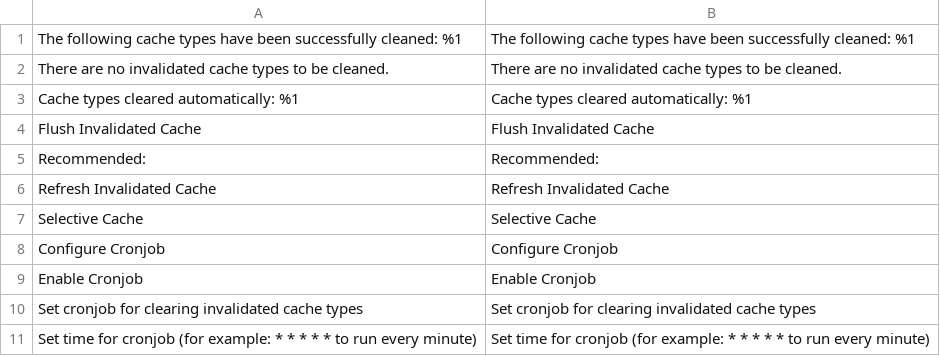
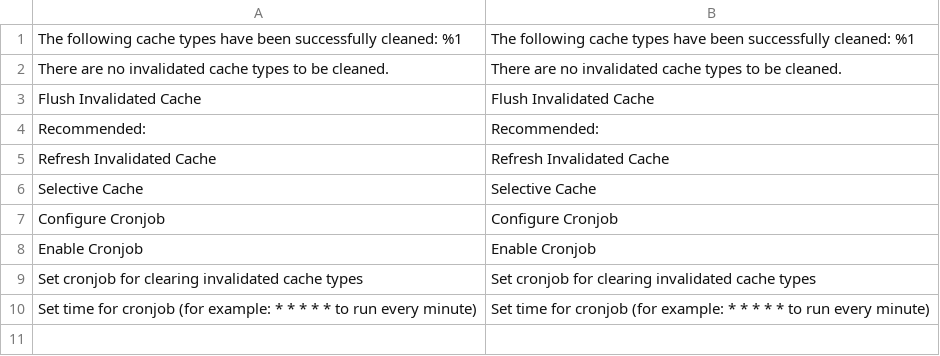
Before and after one commit to mcspronko/selective-cache, a CSV file: i18n/en_US.csv, drawn as a sheet; the diff names each change by its address in the sheet, - before the commit and + after, or states it on an @@ line.

```diff
--- a/i18n/en_US.csv
+++ b/i18n/en_US.csv
-row 3: Cache types cleared automatically: %1 | Cache types cleared automatically: %1
```
Also changed, not shown: i18n/de_DE.csv, 1 other file.
